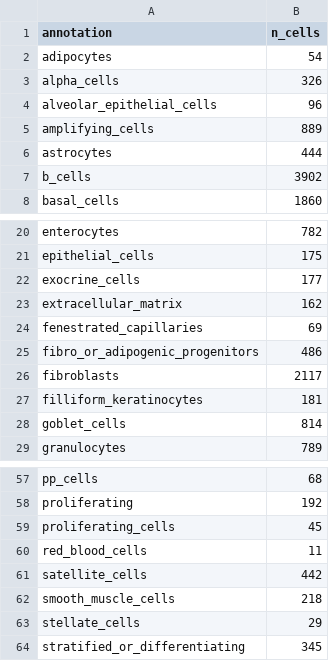
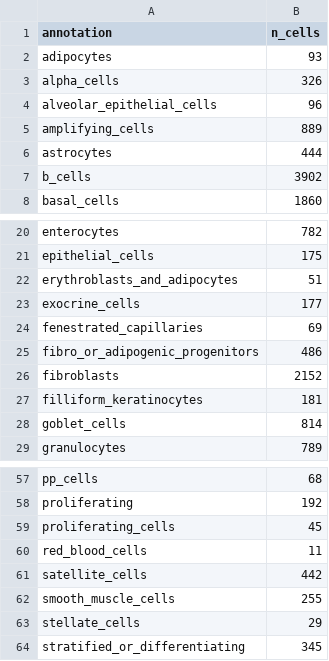
Before and after one commit to czbiohub-sf/maca, a CSV file: metadata/maca_3month_combined_cell_annotations_counts.csv, drawn as a sheet; only a part is shown, gaps mark what is left out.

```diff
--- a/metadata/maca_3month_combined_cell_annotations_counts.csv
+++ b/metadata/maca_3month_combined_cell_annotations_counts.csv
@@ -1,3 +1,3 @@
 annotation,n_cells
-adipocytes,54
+adipocytes,93
 alpha_cells,326
@@ -21,7 +21,7 @@ enterocytes,782
 epithelial_cells,175
+erythroblasts_and_adipocytes,51
 exocrine_cells,177
-extracellular_matrix,162
 fenestrated_capillaries,69
 fibro_or_adipogenic_progenitors,486
-fibroblasts,2117
+fibroblasts,2152
 filliform_keratinocytes,181
@@ -61,3 +61,3 @@ red_blood_cells,11
 satellite_cells,442
-smooth_muscle_cells,218
+smooth_muscle_cells,255
 stellate_cells,29
```
Also changed, not shown: metadata/maca_3month_combined_cell_annotations_counts_summary.csv, 1 other file.
